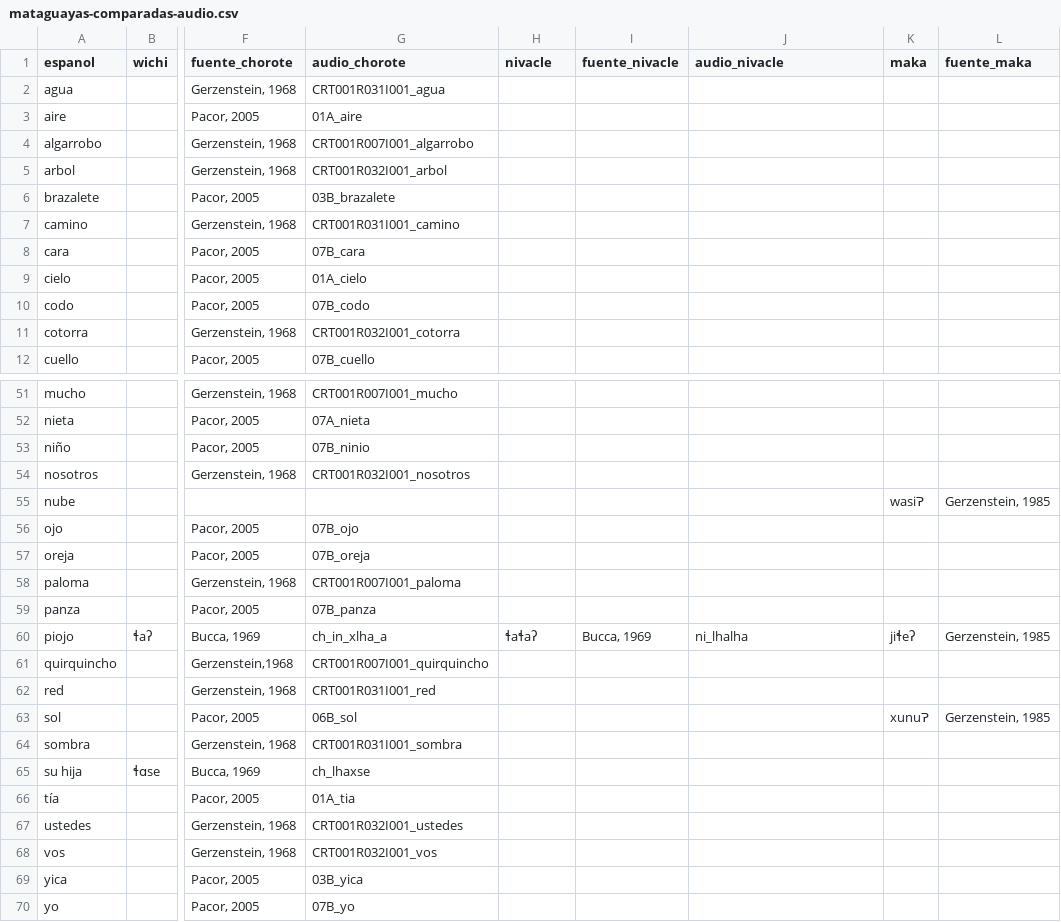
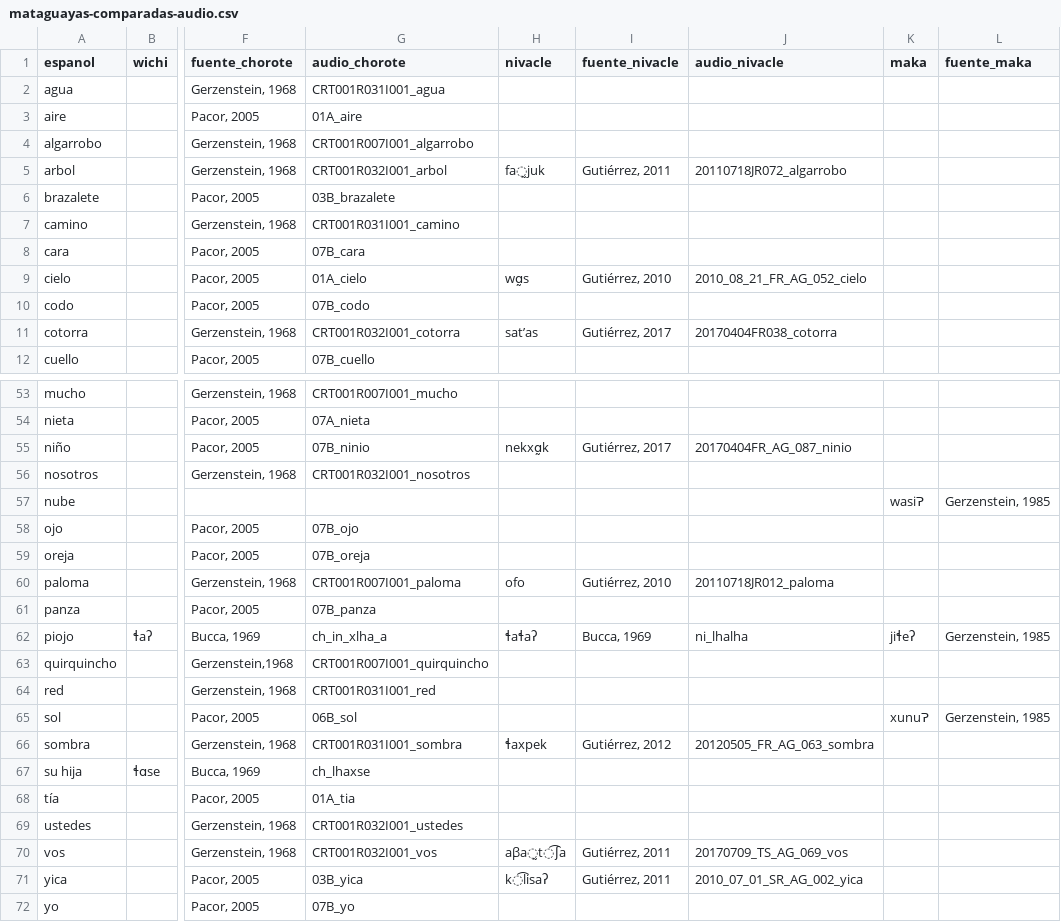
Before and after one commit to dila-ling/pict-glotales, a CSV file: _data/mataguayas-comparadas-audio.csv, drawn as a sheet; only a part is shown, gaps mark what is left out; addresses are those after the commit; the diff covers the shown part only; the diff names each change by its address in the sheet, - before the commit and + after, or states it on an @@ line.

Commit message:
add nivacle metadata

```diff
--- a/_data/mataguayas-comparadas-audio.csv
+++ b/_data/mataguayas-comparadas-audio.csv
-H5 (nivacle): (empty)
+H5 (nivacle): fa̰juk
-I5 (fuente_nivacle): (empty)
+I5 (fuente_nivacle): Gutiérrez, 2011
-J5 (audio_nivacle): (empty)
+J5 (audio_nivacle): 20110718JR072_algarrobo
-H9 (nivacle): (empty)
+H9 (nivacle): wɑ̰s
-I9 (fuente_nivacle): (empty)
+I9 (fuente_nivacle): Gutiérrez, 2010
-J9 (audio_nivacle): (empty)
+J9 (audio_nivacle): 2010_08_21_FR_AG_052_cielo
-H11 (nivacle): (empty)
+H11 (nivacle): satʼas
-I11 (fuente_nivacle): (empty)
+I11 (fuente_nivacle): Gutiérrez, 2017
-J11 (audio_nivacle): (empty)
+J11 (audio_nivacle): 20170404FR038_cotorra
-H55 (nivacle): (empty)
+H55 (nivacle): nekxɑ̰k
-I55 (fuente_nivacle): (empty)
+I55 (fuente_nivacle): Gutiérrez, 2017
-J55 (audio_nivacle): (empty)
+J55 (audio_nivacle): 20170404FR_AG_087_ninio
-H60 (nivacle): (empty)
+H60 (nivacle): ofo
-I60 (fuente_nivacle): (empty)
+I60 (fuente_nivacle): Gutiérrez, 2010
-J60 (audio_nivacle): (empty)
+J60 (audio_nivacle): 20110718JR012_paloma
-H66 (nivacle): (empty)
+H66 (nivacle): ɬaxpek
-I66 (fuente_nivacle): (empty)
+I66 (fuente_nivacle): Gutiérrez, 2012
-J66 (audio_nivacle): (empty)
+J66 (audio_nivacle): 20120505_FR_AG_063_sombra
-H70 (nivacle): (empty)
+H70 (nivacle): aβa̰t͡ʃa
-I70:I71 (fuente_nivacle): (empty)
+I70:I71 (fuente_nivacle): Gutiérrez, 2011
-J70 (audio_nivacle): (empty)
+J70 (audio_nivacle): 20170709_TS_AG_069_vos
-H71 (nivacle): (empty)
+H71 (nivacle): k͡lisaʔ
-J71 (audio_nivacle): (empty)
+J71 (audio_nivacle): 2010_07_01_SR_AG_002_yica
```
Also changed, not shown: 4 added rows, 2 removed rows and 18 edited cells elsewhere in this file.
